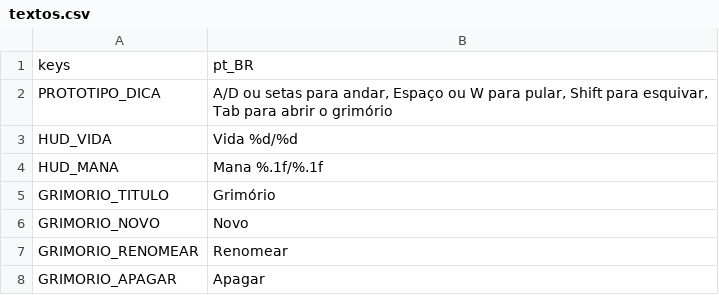
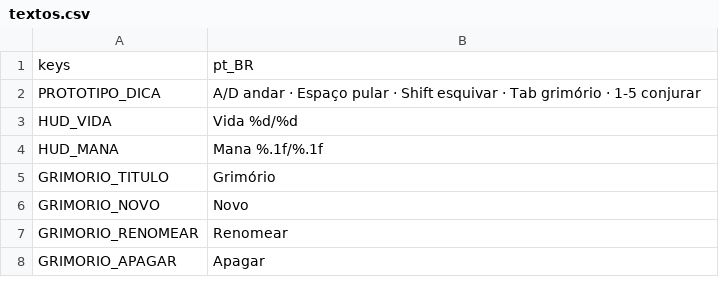
Before and after one commit to Victor-Pierobon/ArcaneSyntax, a CSV file: game/content/text/textos.csv, drawn as a sheet; only a part is shown; the diff covers the shown part only.

```diff
--- a/game/content/text/textos.csv
+++ b/game/content/text/textos.csv
@@ -1,3 +1,3 @@
 keys,pt_BR
-PROTOTIPO_DICA,"A/D ou setas para andar, Espaço ou W para pular, Shift para esquivar, Tab para abrir o grimório"
+PROTOTIPO_DICA,"A/D andar · Espaço pular · Shift esquivar · Tab grimório · 1-5 conjurar"
 HUD_VIDA,Vida %d/%d
```
Also changed, not shown: 29 added rows elsewhere in this file, 57 other files.
